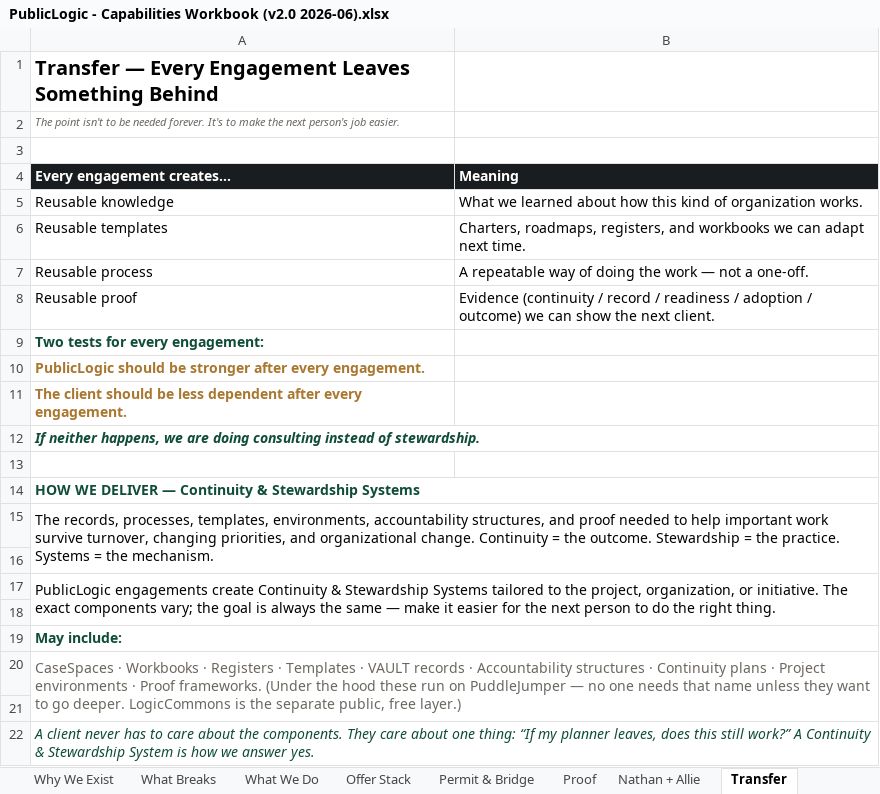
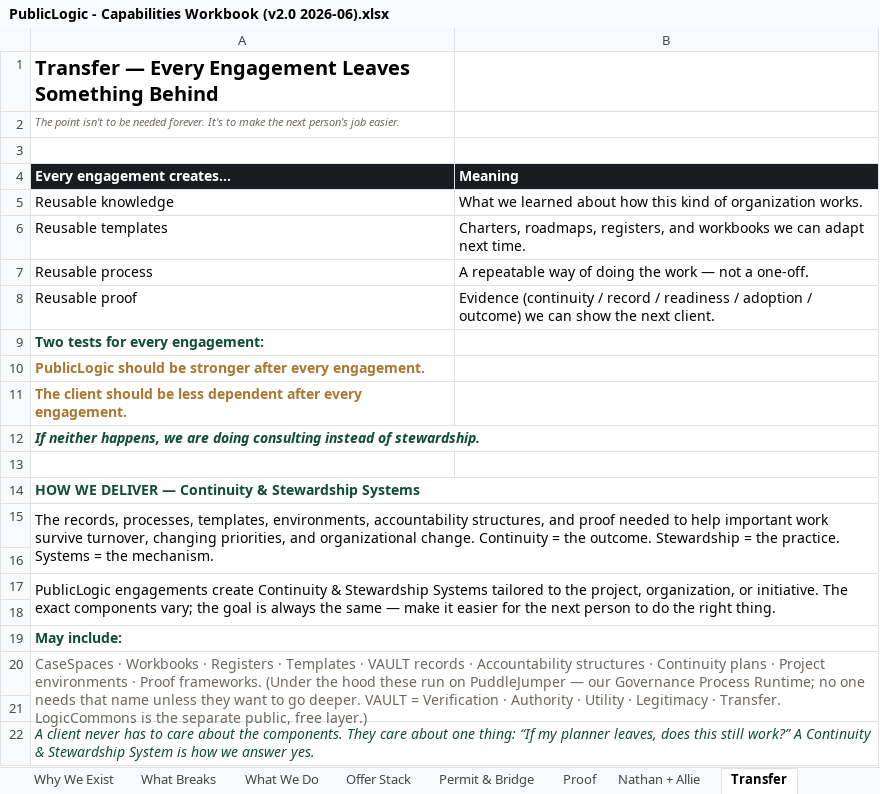
Before and after one commit to 97n8/puddlejumper, an Excel workbook: docs/business/final_deck/PublicLogic - Capabilities Workbook (v2.0 2026-06).xlsx, sheet Transfer, drawn as a sheet; values as stored, in another font and other column widths than the file's, no borders; the diff names each change by its address in the sheet, - before the commit and + after, or states it on an @@ line.

```diff
--- a/docs/business/final_deck/PublicLogic - Capabilities Workbook (v2.0 2026-06).xlsx (sheet Transfer)
+++ b/docs/business/final_deck/PublicLogic - Capabilities Workbook (v2.0 2026-06).xlsx (sheet Transfer)
-A20 (Every engagement creates…): …PuddleJumper — no one needs that name unless they want to go deeper. LogicCommons is…
+A20 (Every engagement creates…): …PuddleJumper — our Governance Process Runtime; no one needs that name unless they want to go deeper. VAULT = Verification · Authority · Utility · Legitimacy · Transfer. LogicCommons is…
```
Also changed, not shown: sheet What We Do, sheet Why We Exist, sheet What Breaks, sheet Offer Stack, sheet Nathan + Allie, other sheet tabs, docs/business/final_deck/PublicLogic_v1_Business_Stack/PublicLogic - Capabilities Workbook (v2.0 2026-06).xlsx, 2 other files.
